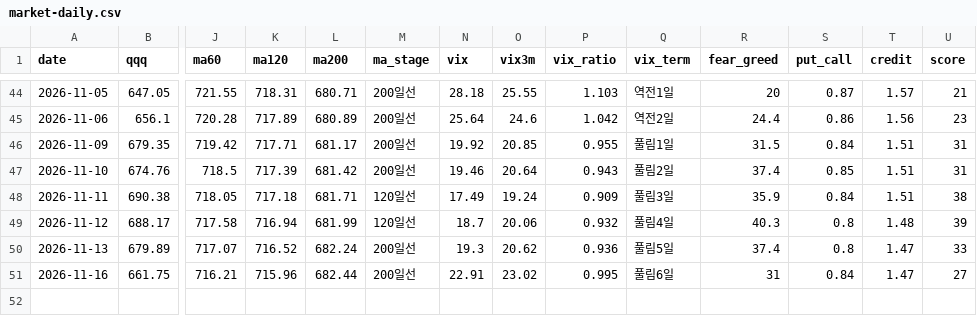
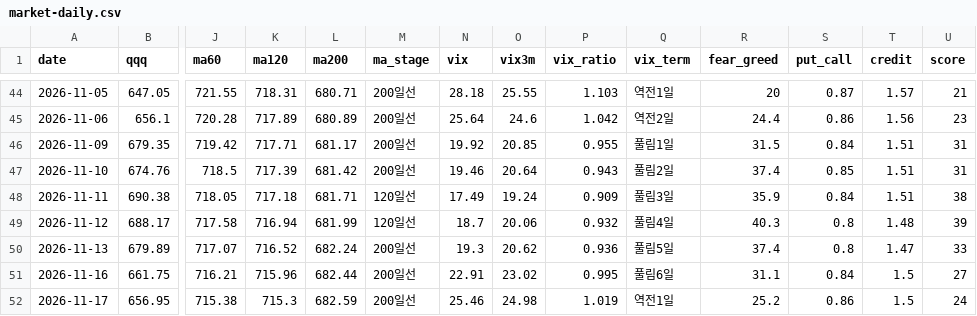
Before and after one commit to omoite74/leverage-briefin, a CSV file: records/market-daily.csv, drawn as a sheet; only a part is shown, gaps mark what is left out; rows hold the shown columns only; the diff names each change by its address in the sheet, - before the commit and + after, or states it on an @@ line.

```diff
--- a/records/market-daily.csv
+++ b/records/market-daily.csv
-R51 (fear_greed): 31
+R51 (fear_greed): 31.1
-T51 (credit): 1.47
+T51 (credit): 1.5
+row 52: 2026-11-17 | 656.95 | 715.38 | 715.3 | 682.59 | 200일선 | 25.46 | 24.98 | 1.019 | 역전1일 | 25.2 | 0.86 | 1.5 | 24
```
Also changed, not shown: 2 other files.
